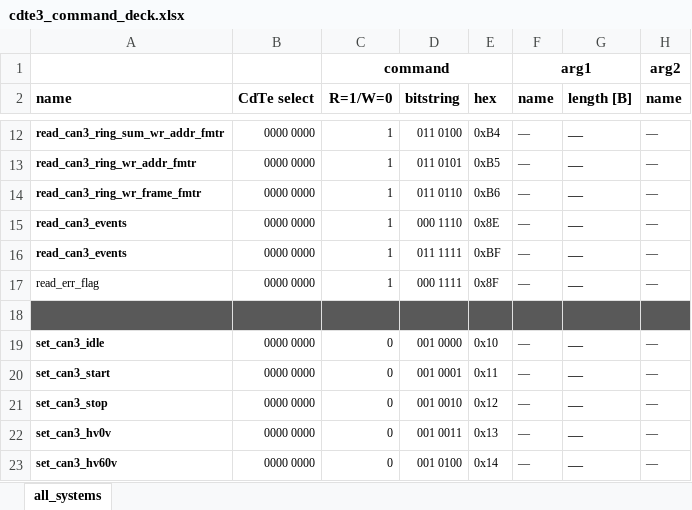
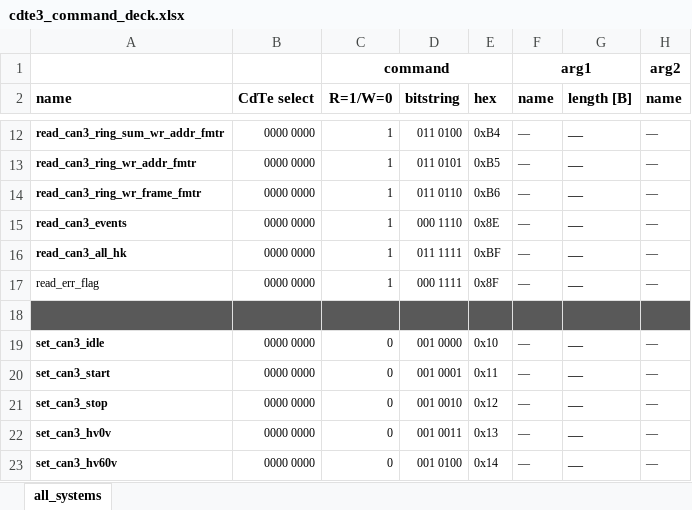
Before and after one commit to foxsi/foxsi4-commands, an Excel workbook: commands/cdte3/cdte3_command_deck.xlsx, sheet all_systems, drawn as a sheet; only a part is shown, gaps mark what is left out; values as stored, in another font and other column widths than the file's, no borders; the diff names each change by its address in the sheet, - before the commit and + after, or states it on an @@ line.

```diff
--- a/commands/cdte3/cdte3_command_deck.xlsx (sheet all_systems)
+++ b/commands/cdte3/cdte3_command_deck.xlsx (sheet all_systems)
-A16 (name): read_can3_events
+A16 (name): read_can3_all_hk
```
Also changed, not shown: commands/timepix/timepix_command_deck.xlsx, 2 other files.
